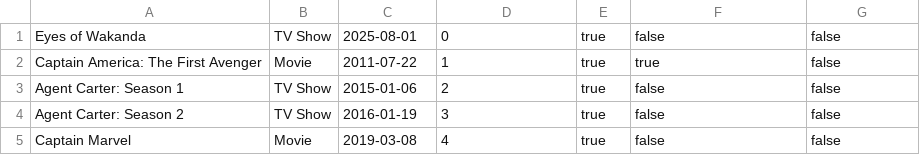
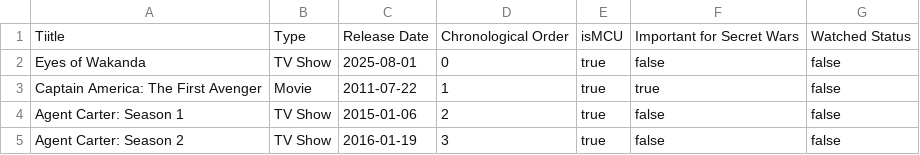
Before and after one commit to sushantsaladi7-blip/marvel-movie-tv-guide, a CSV file: data/marvel_media.csv, drawn as a sheet; only a part is shown; the shorter side is filled out with more unchanged rows; the diff names each change by its address in the sheet, - before the commit and + after, or states it on an @@ line.

Commit message:
Added header row in CSV data file

```diff
--- a/data/marvel_media.csv
+++ b/data/marvel_media.csv
+row 1: Tiitle | Type | Release Date | Chronological Order | isMCU | Important for Secret Wars | Watched Status
```
